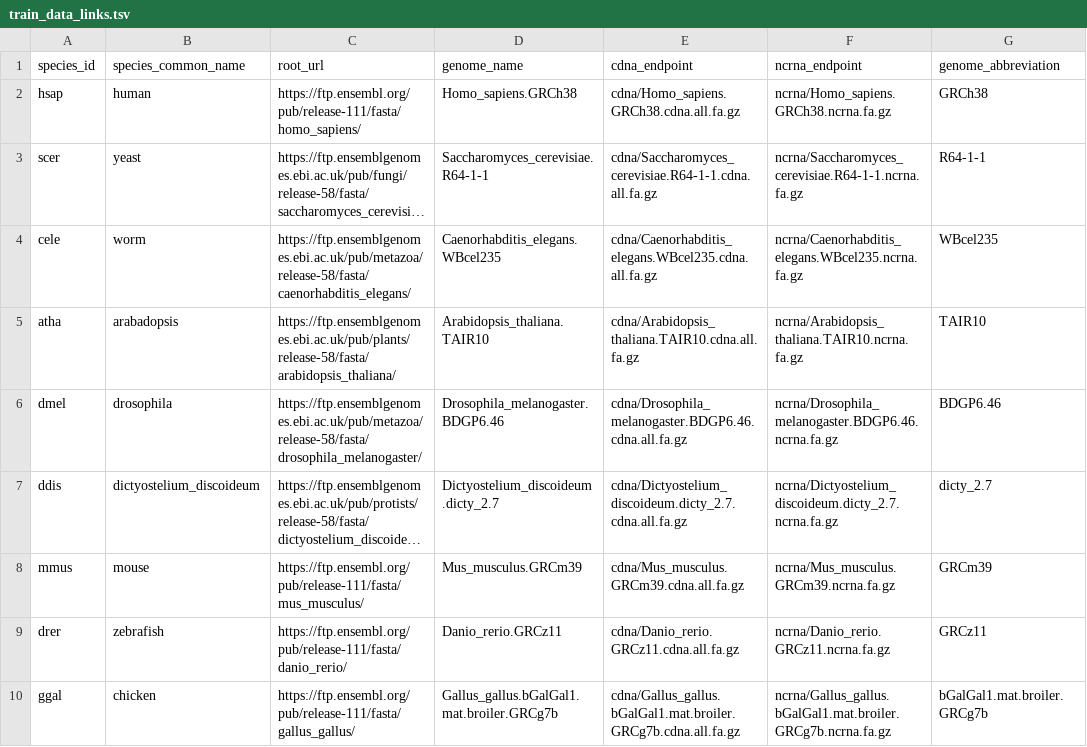
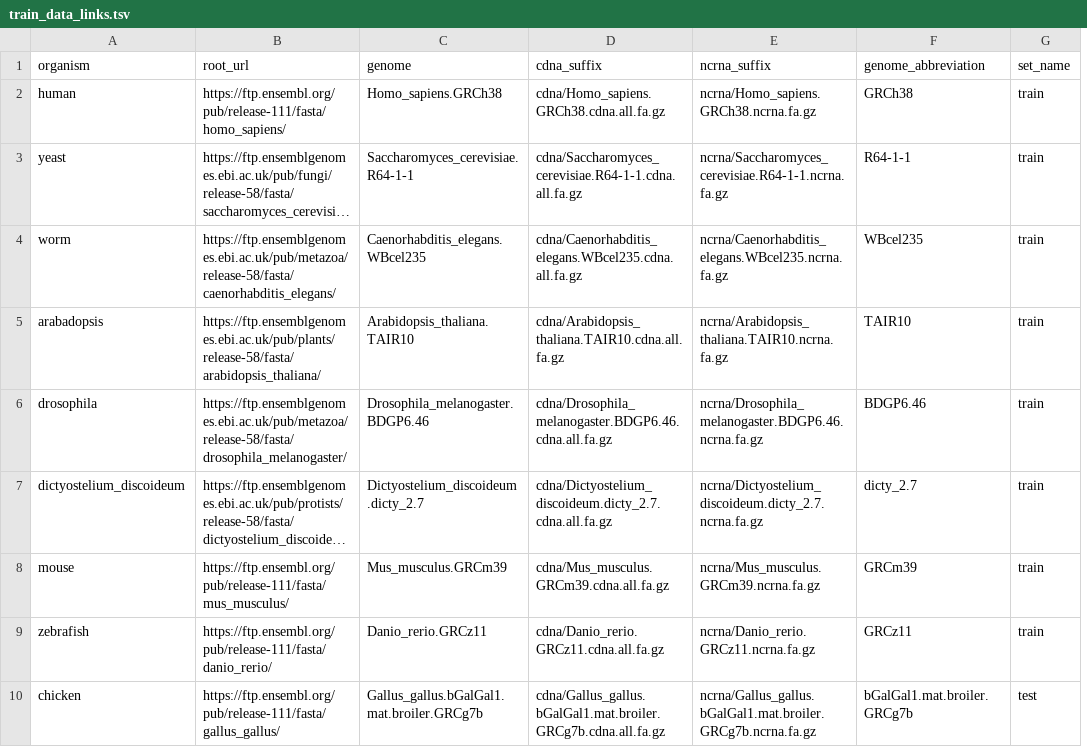
Before and after one commit to elizabethmcd/peptigate, a TSV file: inputs/models/datasets/train_data_links.tsv, drawn as a sheet; only a part is shown; long unchanged cells end in …; removed rows and columns are numbered as before the commit, all else as after; the diff names each change by its address in the sheet, - before the commit and + after, or states it on an @@ line.

Commit message:
revert to original

```diff
--- a/inputs/models/datasets/train_data_links.tsv
+++ b/inputs/models/datasets/train_data_links.tsv
-column A, rows 2-10: hsap | scer | cele | atha | dmel | ddis | mmus | drer | ggal
+column G, rows 2-10: train | train | train | train | train | train | train | train | test
-row 1: species_id | species_common_name | root_url | genome_name | cdna_endpoint | ncrna_endpoint | genome_abbreviation
+row 1: organism | root_url | genome | cdna_suffix | ncrna_suffix | genome_abbreviation | set_name
```
